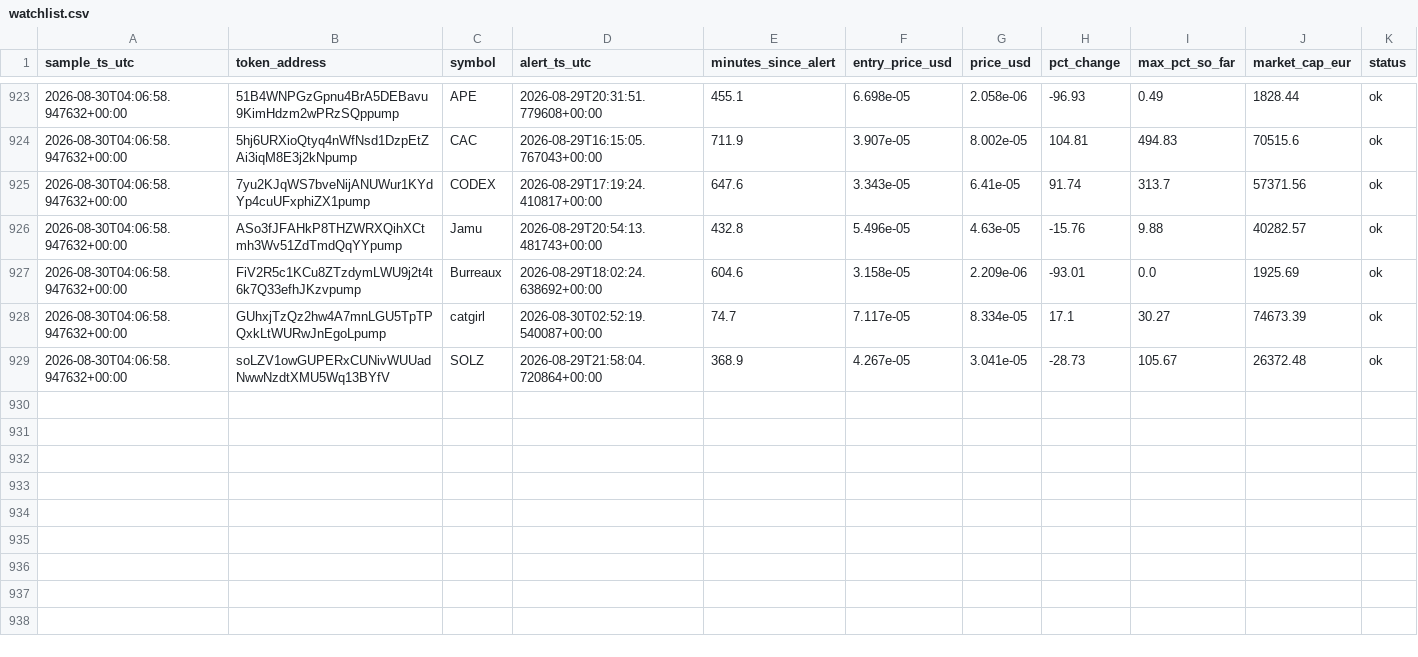
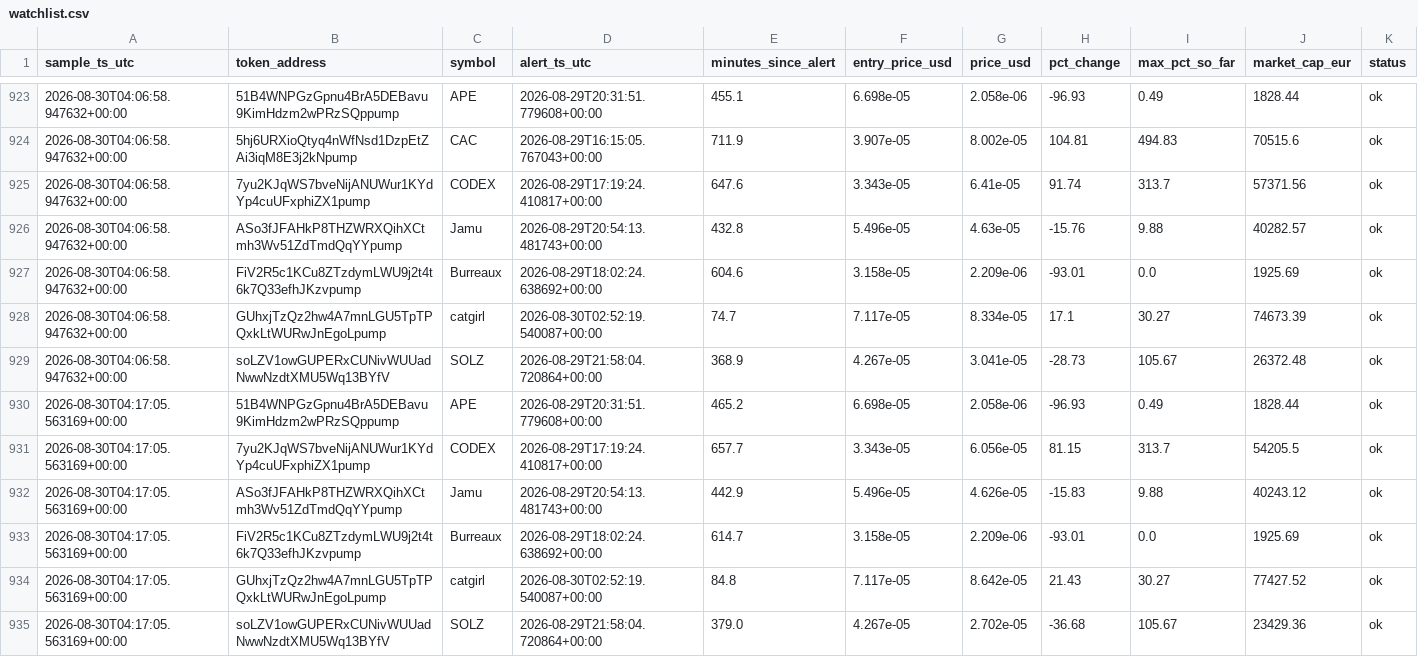
Before and after one commit to bromenie2026-commits/Cointracker, a CSV file: logs/watchlist.csv, drawn as a sheet; only a part is shown, gaps mark what is left out.

```diff
--- a/logs/watchlist.csv
+++ b/logs/watchlist.csv
@@ -929 +929,7 @@ sample_ts_utc,token_address,symbol,alert_ts_utc,minutes_since_alert,entry_price_
 2026-08-30T04:06:58.947632+00:00,soLZV1owGUPERxCUNivWUUadNwwNzdtXMU5Wq13BYfV,SOLZ,2026-08-29T21:58:04.720864+00:00,368.9,4.267e-05,3.041e-05,-28.73,105.67,26372.48,ok
+2026-08-30T04:17:05.563169+00:00,51B4WNPGzGpnu4BrA5DEBavu9KimHdzm2wPRzSQppump,APE,2026-08-29T20:31:51.779608+00:00,465.2,6.698e-05,2.058e-06,-96.93,0.49,1828.44,ok
+2026-08-30T04:17:05.563169+00:00,7yu2KJqWS7bveNijANUWur1KYdYp4cuUFxphiZX1pump,CODEX,2026-08-29T17:19:24.410817+00:00,657.7,3.343e-05,6.056e-05,81.15,313.7,54205.5,ok
+2026-08-30T04:17:05.563169+00:00,ASo3fJFAHkP8THZWRXQihXCtmh3Wv51ZdTmdQqYYpump,Jamu,2026-08-29T20:54:13.481743+00:00,442.9,5.496e-05,4.626e-05,-15.83,9.88,40243.12,ok
+2026-08-30T04:17:05.563169+00:00,FiV2R5c1KCu8ZTzdymLWU9j2t4t6k7Q33efhJKzvpump,Burreaux,2026-08-29T18:02:24.638692+00:00,614.7,3.158e-05,2.209e-06,-93.01,0.0,1925.69,ok
+2026-08-30T04:17:05.563169+00:00,GUhxjTzQz2hw4A7mnLGU5TpTPQxkLtWURwJnEgoLpump,catgirl,2026-08-30T02:52:19.540087+00:00,84.8,7.117e-05,8.642e-05,21.43,30.27,77427.52,ok
+2026-08-30T04:17:05.563169+00:00,soLZV1owGUPERxCUNivWUUadNwwNzdtXMU5Wq13BYfV,SOLZ,2026-08-29T21:58:04.720864+00:00,379.0,4.267e-05,2.702e-05,-36.68,105.67,23429.36,ok
```
Also changed, not shown: 1 other file.
